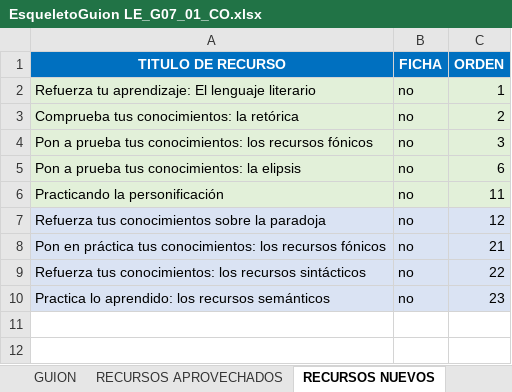
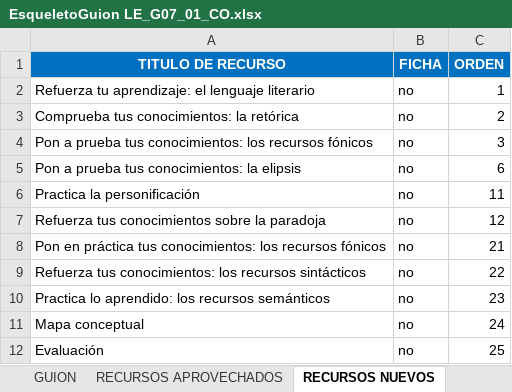
Before and after one commit to AulaPlanetaColombia/Lenguaje, an Excel workbook: fuentes/contenidos/grado07/guion01/EsqueletoGuion LE_G07_01_CO.xlsx, sheet RECURSOS NUEVOS, drawn as a sheet; values as stored, in another font and other column widths than the file's, no borders; the diff names each change by its address in the sheet, - before the commit and + after, or states it on an @@ line.

Commit message:
Manuscrito, Guía didáctica y recursos con corrección de estilo y con correcciones de la coordinación. Esqueleto revisado de acuerdo con recomendaciones de Oliver. Solo restan las fichas que espero de la autora y las solicitudes gráficas.
Versiones finales de Recursos, guía didáctica y manuscrito. Pendiente
fichas y solicitudes gráficas.

```diff
--- a/fuentes/contenidos/grado07/guion01/EsqueletoGuion LE_G07_01_CO.xlsx (sheet RECURSOS NUEVOS)
+++ b/fuentes/contenidos/grado07/guion01/EsqueletoGuion LE_G07_01_CO.xlsx (sheet RECURSOS NUEVOS)
-A2 (TITULO DE RECURSO): …tu aprendizaje: El lenguaje literario
+A2 (TITULO DE RECURSO): …tu aprendizaje: el lenguaje literario
-A2:C6 fill: #E2F0D9
+A2:C6 fill: none
-A6 (TITULO DE RECURSO): Practicando la personificación
+A6 (TITULO DE RECURSO): Practica la personificación
-A7:C10 fill: #DAE3F3
+A7:C10 fill: none
+row 11: Mapa conceptual | no | 24
+row 12: Evaluación | no | 25
```
Also changed, not shown: sheet CUADERNO DE ESTUDIO, sheet CUADERNO DEL PROFESOR, sheet RECURSOS APROVECHADOS, sheet GUION, 23 other files.
